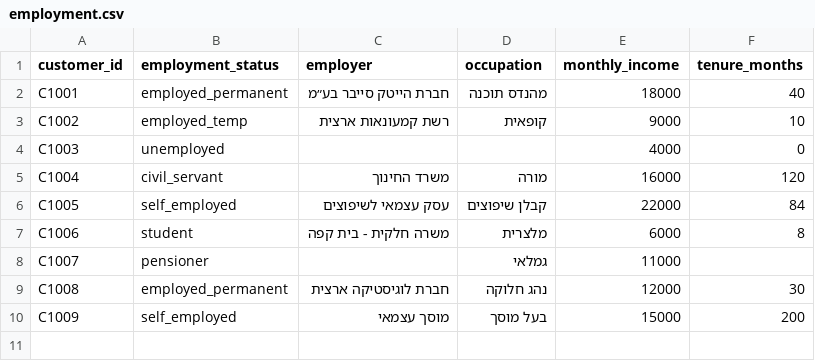
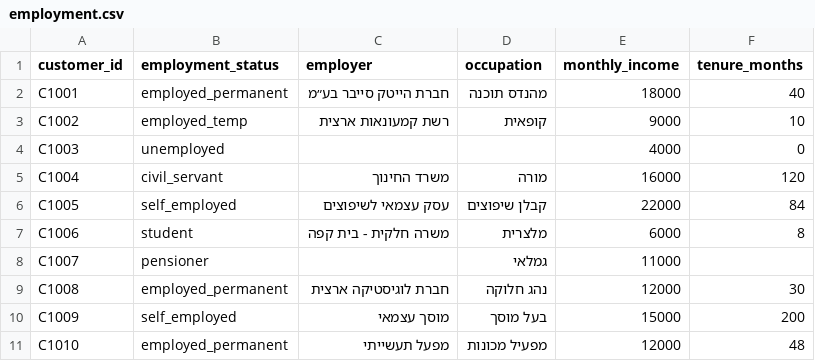
Before and after one commit to rosenthala47-ctrl/rehit-babait, a CSV file: customer-risk-rating/data/sample/employment.csv, drawn as a sheet; the diff names each change by its address in the sheet, - before the commit and + after, or states it on an @@ line.

```diff
--- a/customer-risk-rating/data/sample/employment.csv
+++ b/customer-risk-rating/data/sample/employment.csv
+row 11: C1010 | employed_permanent | מפעל תעשייתי | מפעיל מכונות | 12000 | 48
```
Also changed, not shown: customer-risk-rating/data/bureau/credit_register.csv, customer-risk-rating/data/sample/demographics.csv, 6 other files.
